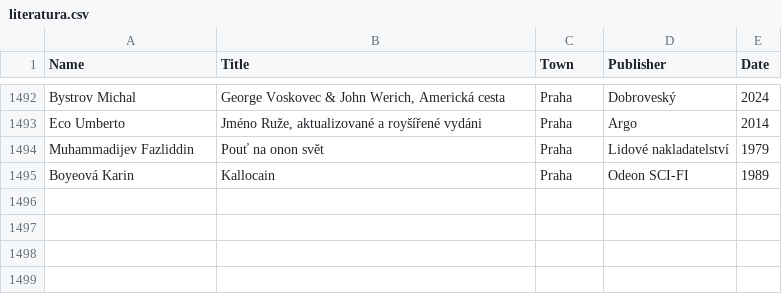
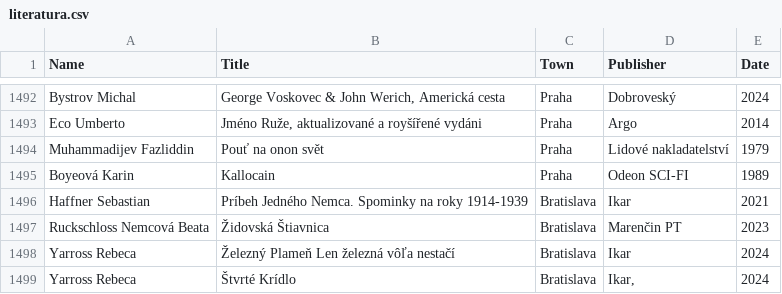
Before and after one commit to adrianbiro/personal_list_of_books, a CSV file: literatura.csv, drawn as a sheet; only a part is shown, gaps mark what is left out.

```diff
--- a/literatura.csv
+++ b/literatura.csv
@@ -1495 +1495,5 @@ Muhammadijev Fazliddin,Pouť na onon svět,Praha,Lidové nakladatelství,1979
 Boyeová Karin,Kallocain,Praha,Odeon SCI-FI,1989
+Haffner Sebastian,Príbeh Jedného Nemca. Spominky na roky 1914-1939,Bratislava,Ikar,2021
+Ruckschloss Nemcová Beata,Židovská Štiavnica,Bratislava,Marenčin PT,2023
+Yarross Rebeca,Železný Plameň Len železná vôľa nestačí,Bratislava,Ikar,2024
+Yarross Rebeca,Štvrté Krídlo,Bratislava,"Ikar,",2024
```
Also changed, not shown: 1 other file.
